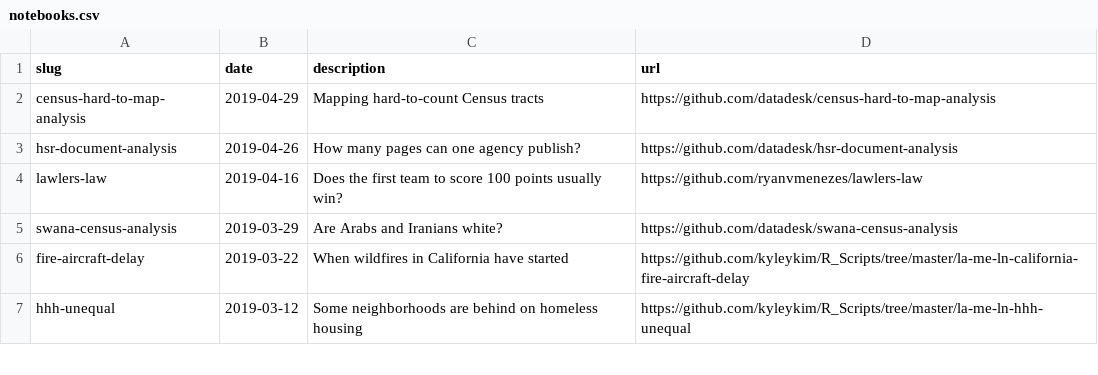
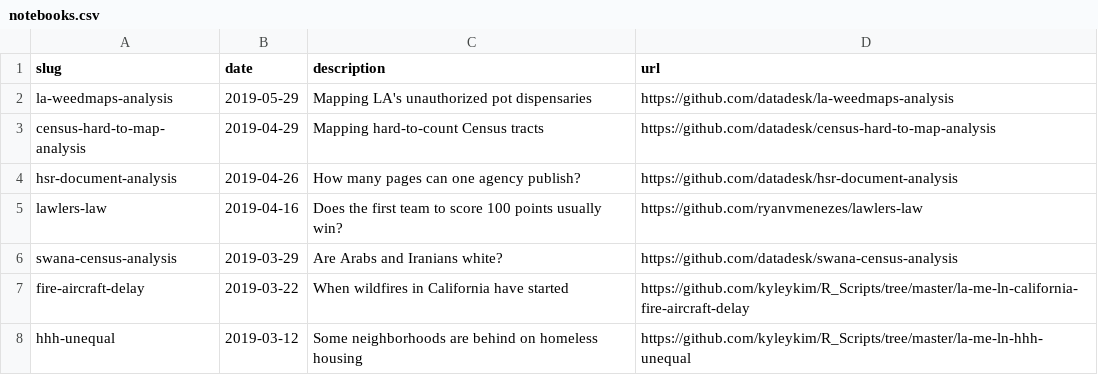
Before and after one commit to datadesk/notebooks, a CSV file: notebooks.csv, drawn as a sheet; only a part is shown; the diff names each change by its address in the sheet, - before the commit and + after, or states it on an @@ line.

Commit message:
Updated notebooks

```diff
--- a/notebooks.csv
+++ b/notebooks.csv
+row 2: la-weedmaps-analysis | 2019-05-29 | Mapping LA's unauthorized pot dispensaries | https://github.com/datadesk/la-weedmaps-analysis
```
Also changed, not shown: 1 other file.
